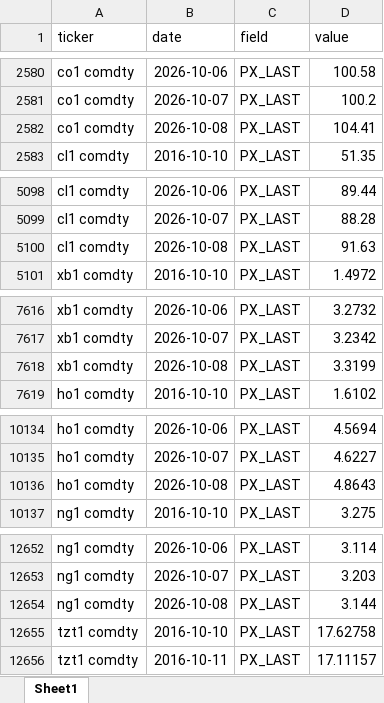
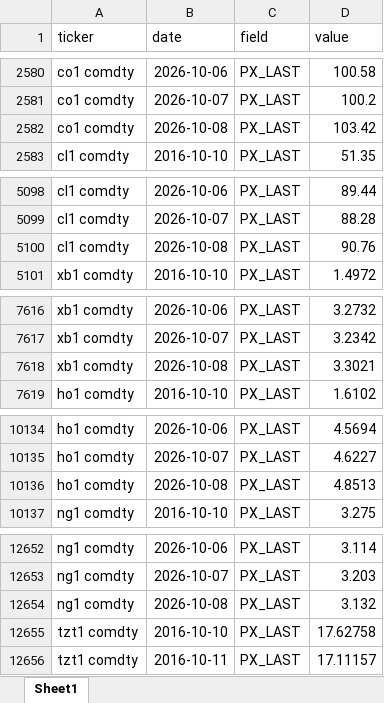
Before and after one commit to desarrollodf/p_energia, an Excel workbook: datos.xlsx, sheet Sheet1, drawn as a sheet; only a part is shown, gaps mark what is left out; values as stored, in another font and other column widths than the file's, no borders; the diff covers the shown part only; the diff names each change by its address in the sheet, - before the commit and + after, or states it on an @@ line.

Commit message:
Actualizar datos Bloomberg

```diff
--- a/datos.xlsx (sheet Sheet1)
+++ b/datos.xlsx (sheet Sheet1)
-D2582 (value): 104.41
+D2582 (value): 103.42
-D5100 (value): 91.63
+D5100 (value): 90.76
-D7618 (value): 3.3199
+D7618 (value): 3.3021
-D10136 (value): 4.8643
+D10136 (value): 4.8513
-D12654 (value): 3.144
+D12654 (value): 3.132
```
Also changed, not shown: 1 edited cell elsewhere in this sheet, 1 other file.
